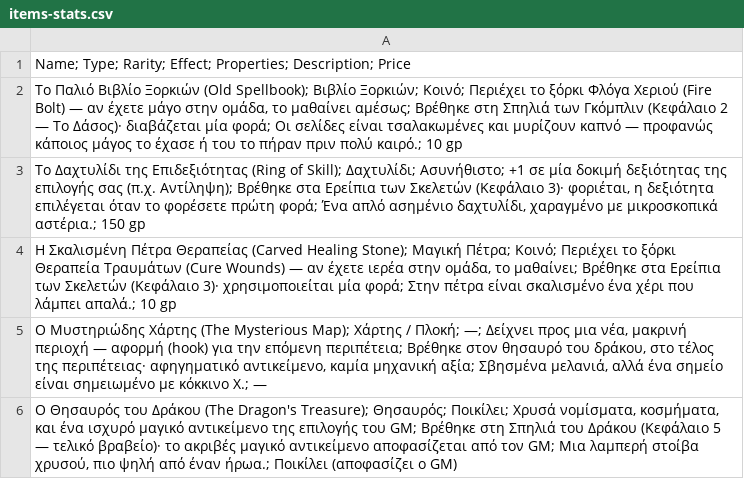
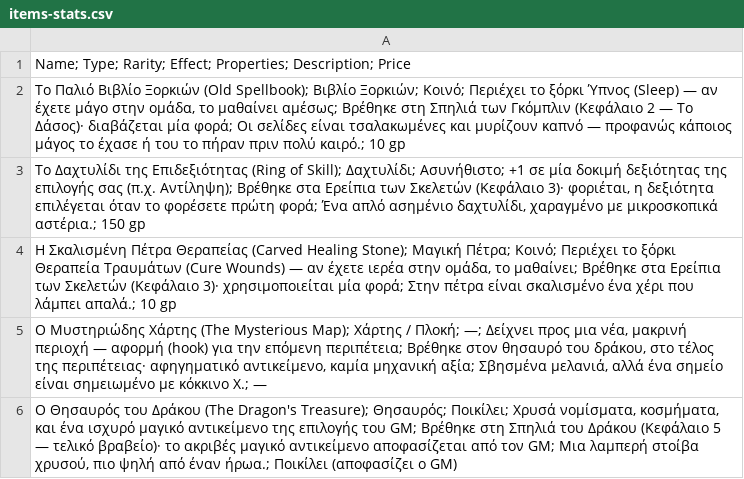
Before and after one commit to gmichos/kids-tabletop-rpg, a CSV file: content/05-handouts/items-stats.csv, drawn as a sheet.

```diff
--- a/content/05-handouts/items-stats.csv
+++ b/content/05-handouts/items-stats.csv
@@ -1,3 +1,3 @@
 "Name; Type; Rarity; Effect; Properties; Description; Price"
-"Το Παλιό Βιβλίο Ξορκιών (Old Spellbook); Βιβλίο Ξορκιών; Κοινό; Περιέχει το ξόρκι Φλόγα Χεριού (Fire Bolt) — αν έχετε μάγο στην ομάδα, το μαθαίνει αμέσως; Βρέθηκε στη Σπηλιά των Γκόμπλιν (Κεφάλαιο 2 — Το Δάσος)· διαβάζεται μία φορά; Οι σελίδες είναι τσαλακωμένες και μυρίζουν καπνό — προφανώς κάποιος μάγος το έχασε ή του το πήραν πριν πολύ καιρό.; 10 gp"
+"Το Παλιό Βιβλίο Ξορκιών (Old Spellbook); Βιβλίο Ξορκιών; Κοινό; Περιέχει το ξόρκι Ύπνος (Sleep) — αν έχετε μάγο στην ομάδα, το μαθαίνει αμέσως; Βρέθηκε στη Σπηλιά των Γκόμπλιν (Κεφάλαιο 2 — Το Δάσος)· διαβάζεται μία φορά; Οι σελίδες είναι τσαλακωμένες και μυρίζουν καπνό — προφανώς κάποιος μάγος το έχασε ή του το πήραν πριν πολύ καιρό.; 10 gp"
 "Το Δαχτυλίδι της Επιδεξιότητας (Ring of Skill); Δαχτυλίδι; Ασυνήθιστο; +1 σε μία δοκιμή δεξιότητας της επιλογής σας (π.χ. Αντίληψη); Βρέθηκε στα Ερείπια των Σκελετών (Κεφάλαιο 3)· φοριέται, η δεξιότητα επιλέγεται όταν το φορέσετε πρώτη φορά; Ένα απλό ασημένιο δαχτυλίδι, χαραγμένο με μικροσκοπικά αστέρια.; 150 gp"
```
Also changed, not shown: card_generator/spells-sample.csv, 19 other files.
